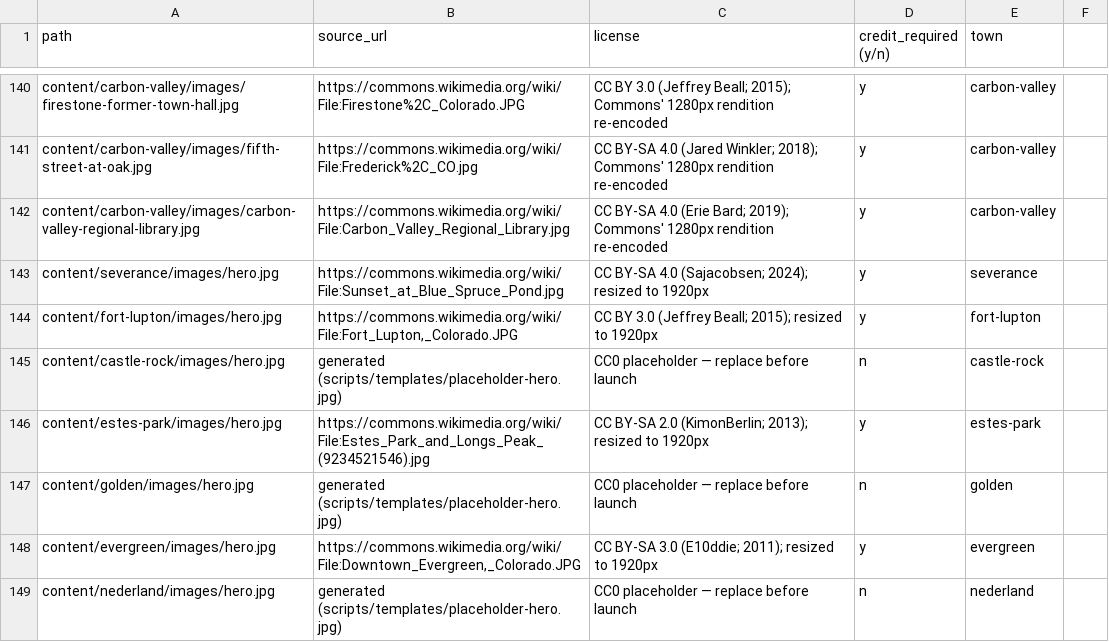
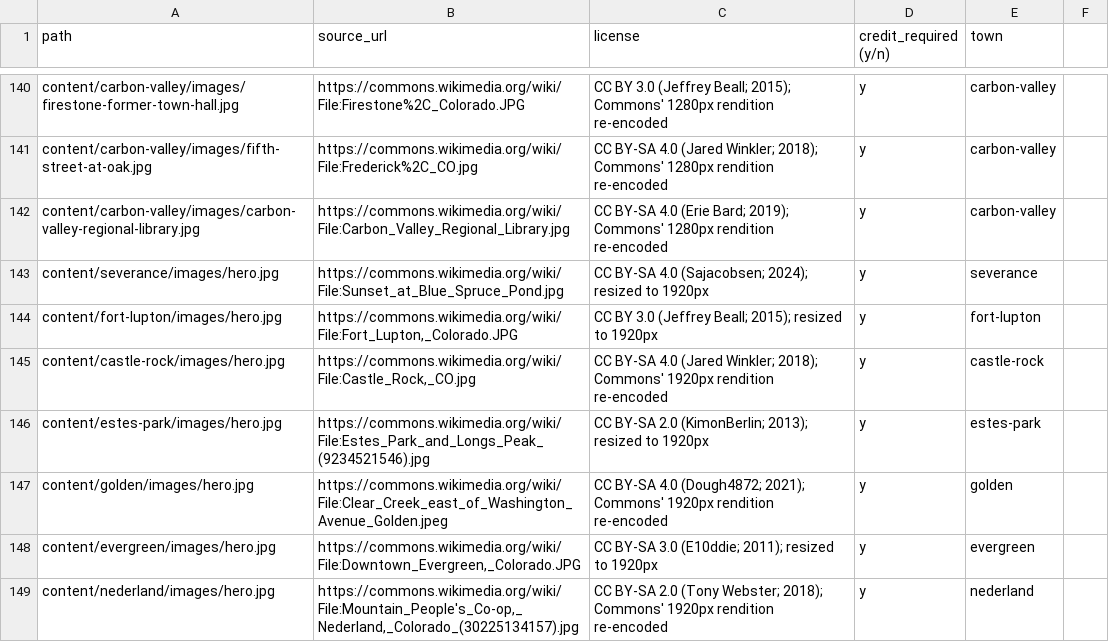
Before and after one commit to jlerner1965/insidethetowns, a CSV file: IMAGE_LICENSES.csv, drawn as a sheet; only a part is shown, gaps mark what is left out.

```diff
--- a/IMAGE_LICENSES.csv
+++ b/IMAGE_LICENSES.csv
@@ -144,6 +144,6 @@ content/severance/images/hero.jpg,"https://commons.wikimedia.org/wiki/File:Sunse
 content/fort-lupton/images/hero.jpg,"https://commons.wikimedia.org/wiki/File:Fort_Lupton,_Colorado.JPG",CC BY 3.0 (Jeffrey Beall; 2015); resized to 1920px,y,fort-lupton
-content/castle-rock/images/hero.jpg,generated (scripts/templates/placeholder-hero.jpg),CC0 placeholder — replace before launch,n,castle-rock
+content/castle-rock/images/hero.jpg,"https://commons.wikimedia.org/wiki/File:Castle_Rock,_CO.jpg",CC BY-SA 4.0 (Jared Winkler; 2018); Commons' 1920px rendition re-encoded,y,castle-rock
 content/estes-park/images/hero.jpg,"https://commons.wikimedia.org/wiki/File:Estes_Park_and_Longs_Peak_(9234521546).jpg",CC BY-SA 2.0 (KimonBerlin; 2013); resized to 1920px,y,estes-park
-content/golden/images/hero.jpg,generated (scripts/templates/placeholder-hero.jpg),CC0 placeholder — replace before launch,n,golden
+content/golden/images/hero.jpg,https://commons.wikimedia.org/wiki/File:Clear_Creek_east_of_Washington_Avenue_Golden.jpeg,CC BY-SA 4.0 (Dough4872; 2021); Commons' 1920px rendition re-encoded,y,golden
 content/evergreen/images/hero.jpg,"https://commons.wikimedia.org/wiki/File:Downtown_Evergreen,_Colorado.JPG",CC BY-SA 3.0 (E10ddie; 2011); resized to 1920px,y,evergreen
-content/nederland/images/hero.jpg,generated (scripts/templates/placeholder-hero.jpg),CC0 placeholder — replace before launch,n,nederland
+content/nederland/images/hero.jpg,"https://commons.wikimedia.org/wiki/File:Mountain_People's_Co-op,_Nederland,_Colorado_(30225134157).jpg",CC BY-SA 2.0 (Tony Webster; 2018); Commons' 1920px rendition re-encoded,y,nederland
```
Also changed, not shown: 6 other files.
